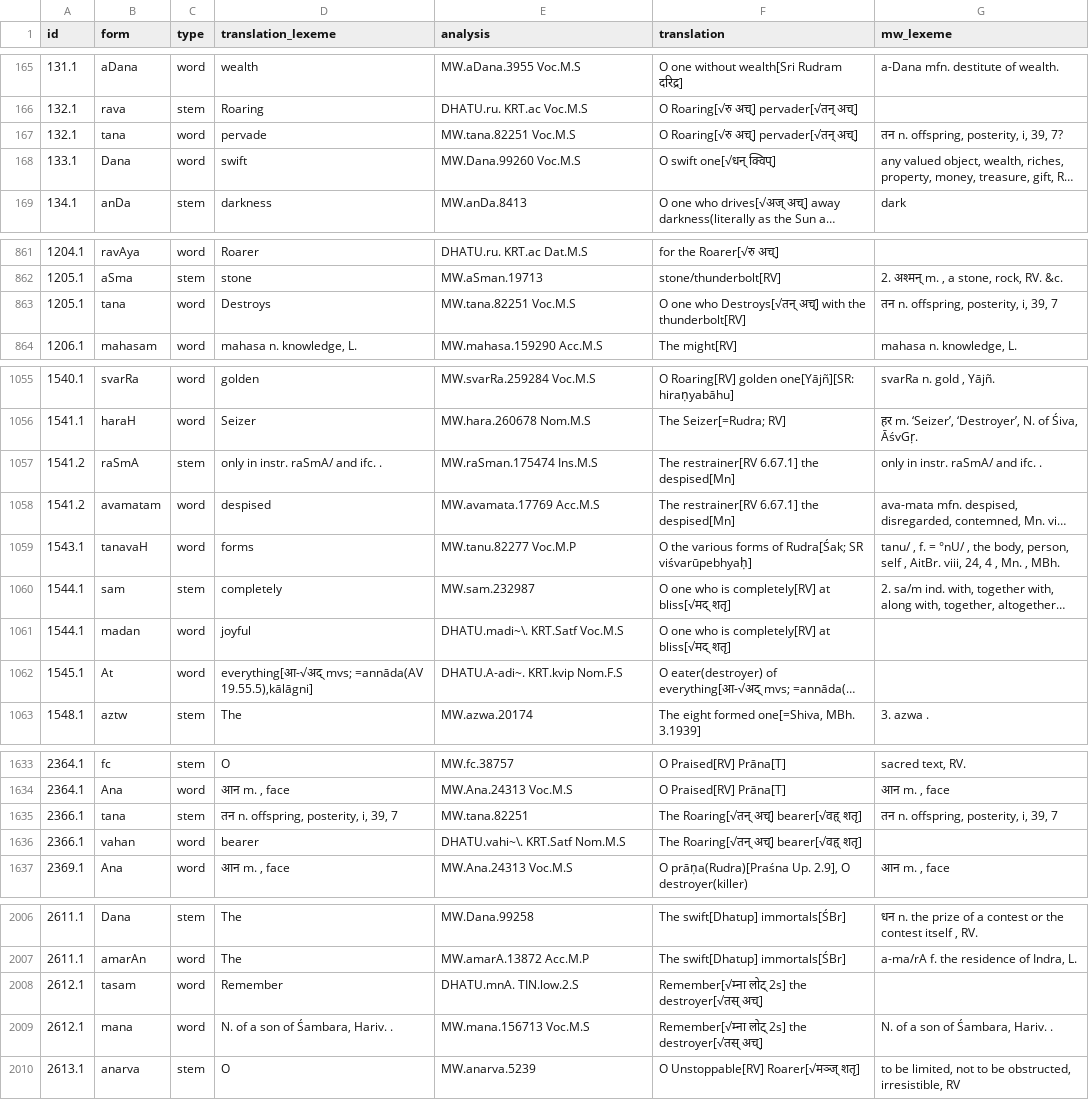
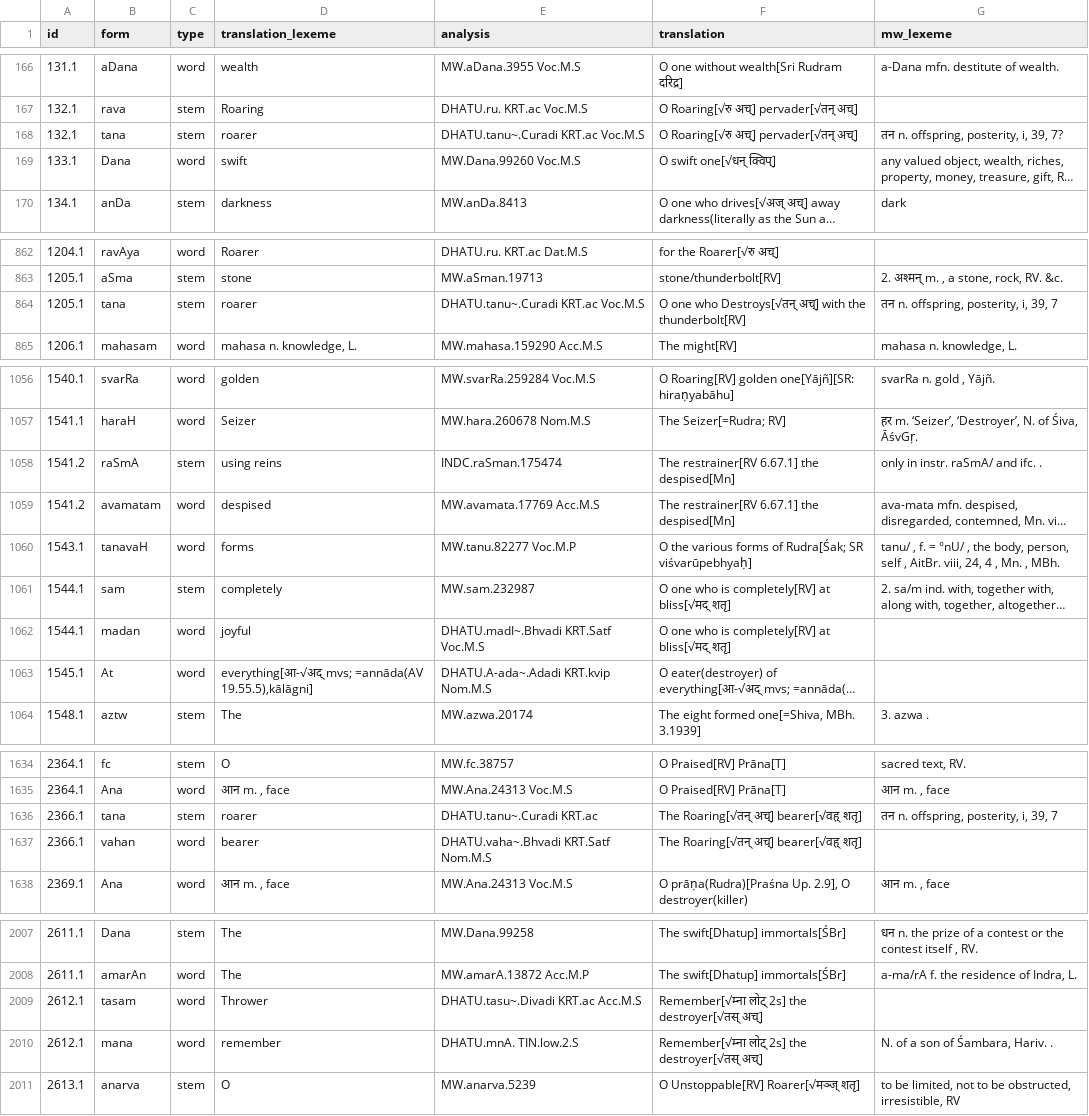
Before and after one commit to yajnadevam/lipi, a CSV file: glossing.csv, drawn as a sheet; only a part is shown, gaps mark what is left out; long unchanged cells end in …; addresses are those after the commit; the diff covers the shown part only; the diff names each change by its address in the sheet, - before the commit and + after, or states it on an @@ line.

```diff
--- a/glossing.csv
+++ b/glossing.csv
-C168 (type): word
+C168 (type): stem
-D168 (translation_lexeme): pervade
+D168 (translation_lexeme): roarer
-E168 (analysis): MW.tana.82251 Voc.M.S
+E168 (analysis): DHATU.tanu~.Curadi KRT.ac Voc.M.S
-C864 (type): word
+C864 (type): stem
-D864 (translation_lexeme): Destroys
+D864 (translation_lexeme): roarer
-E864 (analysis): MW.tana.82251 Voc.M.S
+E864 (analysis): DHATU.tanu~.Curadi KRT.ac Voc.M.S
-D1058 (translation_lexeme): only in instr. raSmA/ and ifc. .
+D1058 (translation_lexeme): using reins
-E1058 (analysis): MW.raSman.175474 Ins.M.S
+E1058 (analysis): INDC.raSman.175474
-E1062 (analysis): DHATU.madi~\. KRT.Satf Voc.M.S
+E1062 (analysis): DHATU.madI~.Bhvadi KRT.Satf Voc.M.S
-E1063 (analysis): DHATU.A-adi~. KRT.kvip Nom.F.S
+E1063 (analysis): DHATU.A-ada~.Adadi KRT.kvip Nom.M.S
-D1636 (translation_lexeme): तन n. offspring, posterity, i, 39, 7
+D1636 (translation_lexeme): roarer
-E1636 (analysis): MW.tana.82251
+E1636 (analysis): DHATU.tanu~.Curadi KRT.ac
-E1637 (analysis): DHATU.vahi~\. KRT.Satf Nom.M.S
+E1637 (analysis): DHATU.vaha~.Bhvadi KRT.Satf Nom.M.S
-D2009 (translation_lexeme): Remember
+D2009 (translation_lexeme): Thrower
-E2009 (analysis): DHATU.mnA. TIN.low.2.S
+E2009 (analysis): DHATU.tasu~.Divadi KRT.ac Acc.M.S
-D2010 (translation_lexeme): N. of a son of Śambara, Hariv. .
+D2010 (translation_lexeme): remember
-E2010 (analysis): MW.mana.156713 Voc.M.S
+E2010 (analysis): DHATU.mnA. TIN.low.2.S
```
Also changed, not shown: 2 added rows, 1 removed row and 120 edited cells elsewhere in this file, 3 other files.
